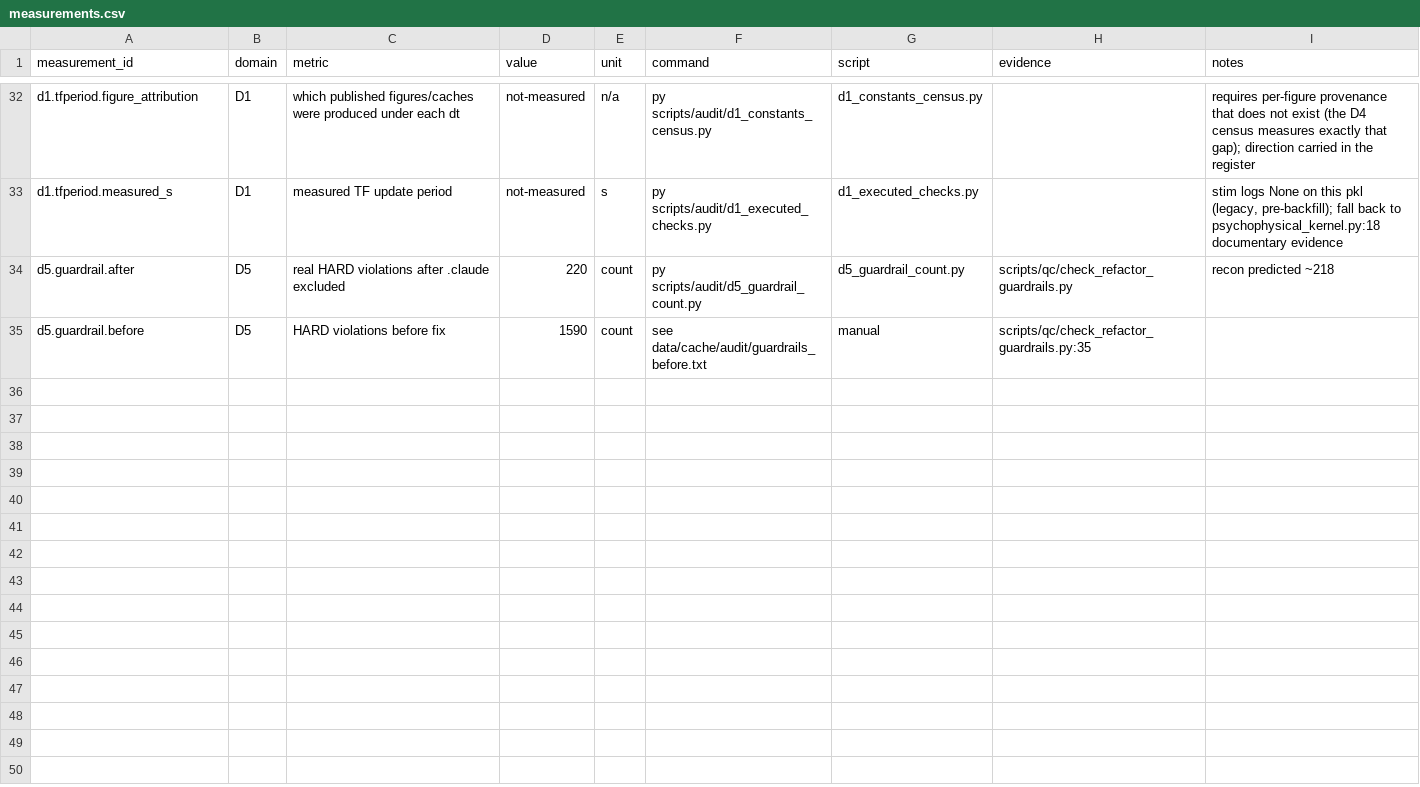
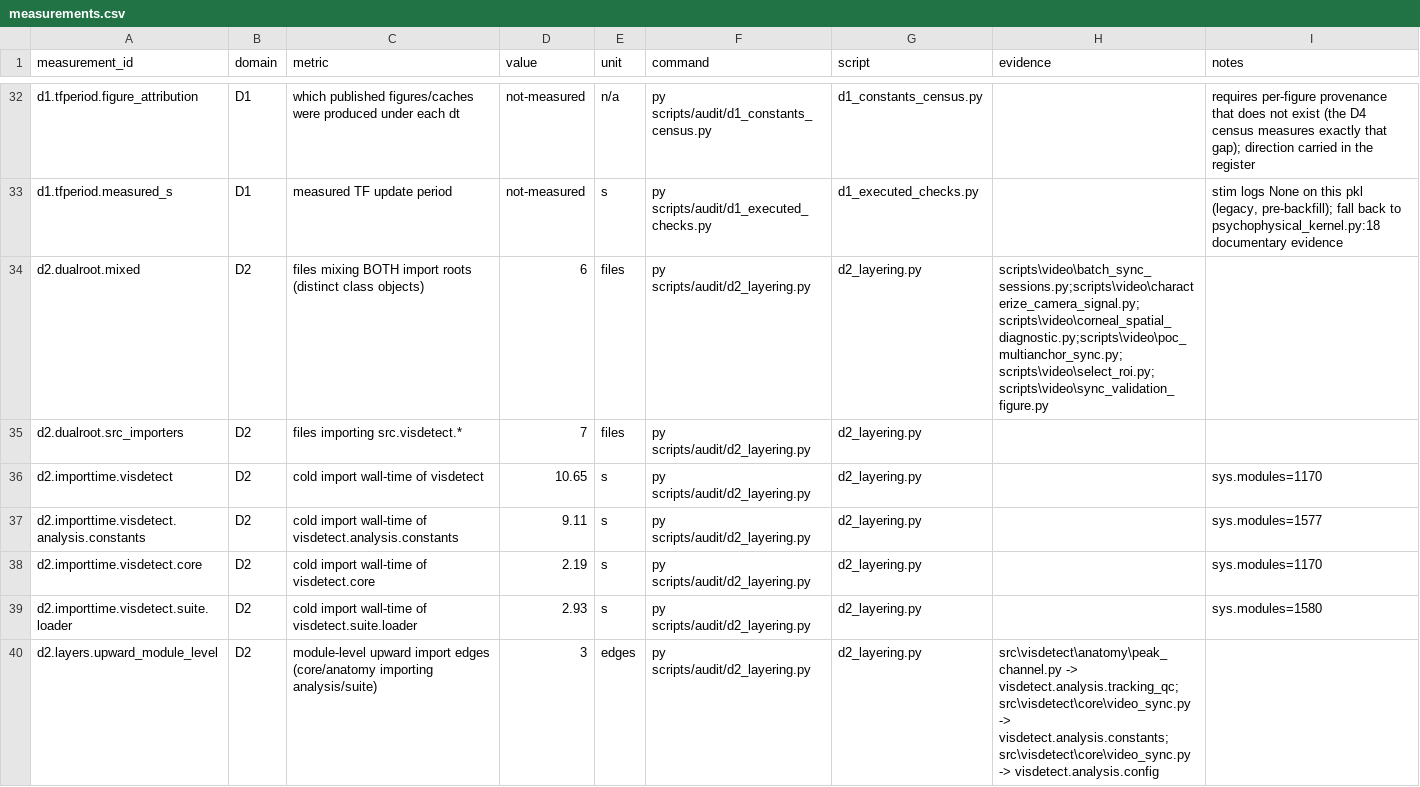
Before and after one commit to CherryGarcia-code/vis_detect_analysis_Sep2025, a CSV file: docs/audit/measurements.csv, drawn as a sheet; only a part is shown, gaps mark what is left out; the shorter side is filled out with more unchanged rows; the diff covers the shown part only.

```diff
--- a/docs/audit/measurements.csv
+++ b/docs/audit/measurements.csv
@@ -33 +33,8 @@ d1.tfperiod.figure_attribution,D1,which published figures/caches were produced u
 d1.tfperiod.measured_s,D1,measured TF update period,not-measured,s,py scripts/audit/d1_executed_checks.py,d1_executed_checks.py,,"stim logs None on this pkl (legacy, pre-backfill); fall back to psychophysical_kernel.py:18 documentary evidence"
+d2.dualroot.mixed,D2,files mixing BOTH import roots (distinct class objects),6,files,py scripts/audit/d2_layering.py,d2_layering.py,scripts\video\batch_sync_sessions.py;scripts\video\characterize_camera_signal.py;scripts\video\corneal_spatial_diagnostic.py;scripts\video\poc_multianchor_sync.py;scripts\video\select_roi.py;scripts\video\sync_validation_figure.py,
+d2.dualroot.src_importers,D2,files importing src.visdetect.*,7,files,py scripts/audit/d2_layering.py,d2_layering.py,,
+d2.importtime.visdetect,D2,cold import wall-time of visdetect,10.65,s,py scripts/audit/d2_layering.py,d2_layering.py,,sys.modules=1170
+d2.importtime.visdetect.analysis.constants,D2,cold import wall-time of visdetect.analysis.constants,9.11,s,py scripts/audit/d2_layering.py,d2_layering.py,,sys.modules=1577
+d2.importtime.visdetect.core,D2,cold import wall-time of visdetect.core,2.19,s,py scripts/audit/d2_layering.py,d2_layering.py,,sys.modules=1170
+d2.importtime.visdetect.suite.loader,D2,cold import wall-time of visdetect.suite.loader,2.93,s,py scripts/audit/d2_layering.py,d2_layering.py,,sys.modules=1580
+d2.layers.upward_module_level,D2,module-level upward import edges (core/anatomy importing analysis/suite),3,edges,py scripts/audit/d2_layering.py,d2_layering.py,src\visdetect\anatomy\peak_channel.py -> visdetect.analysis.tracking_qc;src\visdetect\core\video_sync.py -> visdetect.analysis.constants;src\visdetect\core\video_sync.py -> visdetect.analysis.config,
```
Also changed, not shown: 7 added rows elsewhere in this file, 5 other files.
